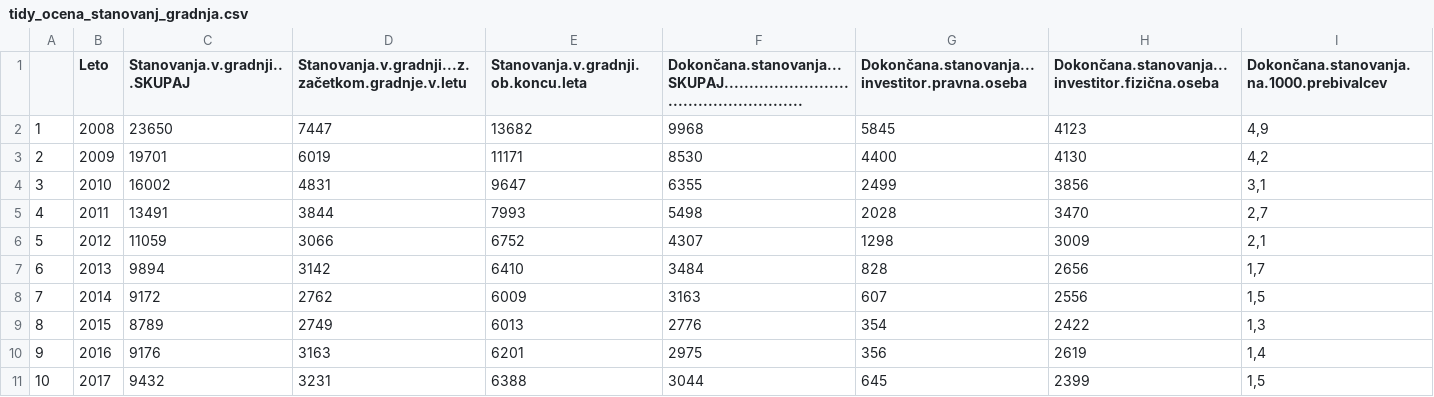
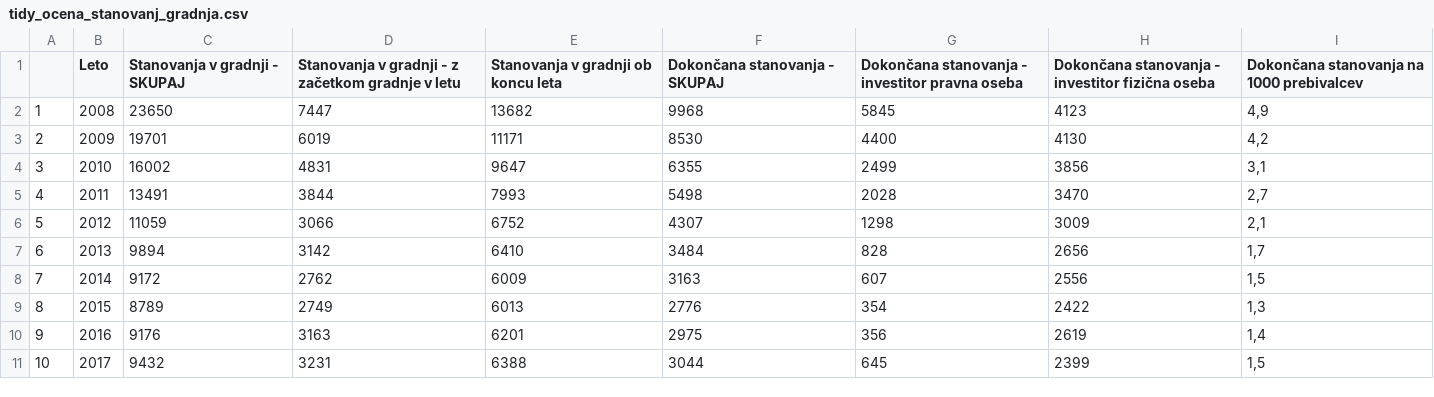
Before and after one commit to jan248/APPR-2018-19, a CSV file: podatki/tidy_ocena_stanovanj_gradnja.csv, drawn as a sheet.

```diff
--- a/podatki/tidy_ocena_stanovanj_gradnja.csv
+++ b/podatki/tidy_ocena_stanovanj_gradnja.csv
@@ -1,2 +1,3 @@
-"";"Leto";"Stanovanja.v.gradnji...SKUPAJ";"Stanovanja.v.gradnji...z.začetkom.gradnje.v.letu";"Stanovanja.v.gradnji.ob.koncu.leta";"Dokončana.stanovanja...SKUPAJ....................................................";"Dokončana.stanovanja...investitor.pravna.oseba";"Dokončana.stanovanja...investitor.fizična.oseba";"Dokončana.stanovanja.na.1000.prebivalcev"
+"";"Leto";"Stanovanja v gradnji - SKUPAJ";"Stanovanja v gradnji - z začetkom gradnje v letu";"Stanovanja v gradnji ob koncu leta";"Dokončana stanovanja - SKUPAJ
+                                                   ";"Dokončana stanovanja - investitor pravna oseba";"Dokončana stanovanja - investitor fizična oseba";"Dokončana stanovanja na 1000 prebivalcev"
 "1";2008;23650;7447;13682;9968;5845;4123;4,9
```
Also changed, not shown: 1 other file.
